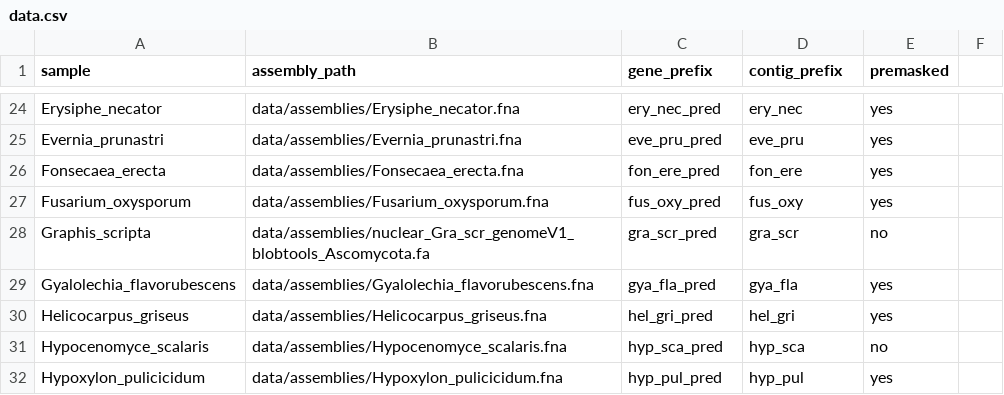
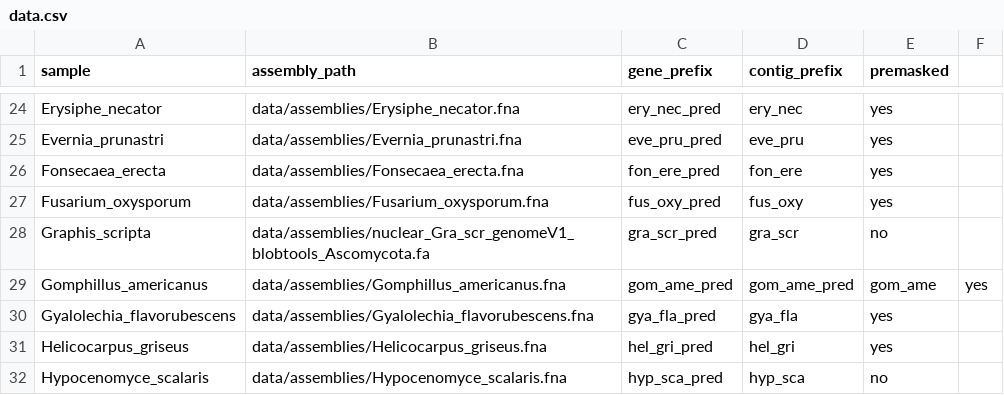
Before and after one commit to reslp/LFS-cazy-comparative, a CSV file: input-data/genome-annotation/data.csv, drawn as a sheet; only a part is shown, gaps mark what is left out; the shorter side is filled out with more unchanged rows.

Commit message:
Add missing Gomphillus

```diff
--- a/input-data/genome-annotation/data.csv
+++ b/input-data/genome-annotation/data.csv
@@ -28,2 +28,3 @@ Fusarium_oxysporum	data/assemblies/Fusarium_oxysporum.fna	fus_oxy_pred	fus_oxy	y
 Graphis_scripta	data/assemblies/nuclear_Gra_scr_genomeV1_blobtools_Ascomycota.fa	gra_scr_pred	gra_scr	no
+Gomphillus_americanus	data/assemblies/Gomphillus_americanus.fna	gom_ame_pred	gom_ame_pred	gom_ame	yes
 Gyalolechia_flavorubescens	data/assemblies/Gyalolechia_flavorubescens.fna	gya_fla_pred	gya_fla	yes
```
